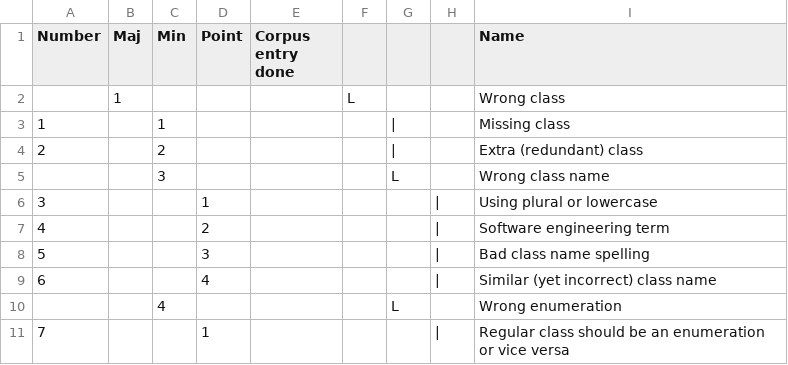
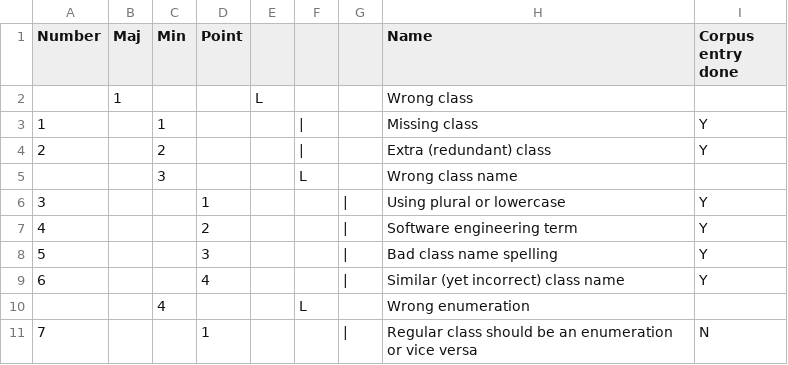
Before and after one commit to YounesB-McGill/modeling-assistant, a CSV file: modelingassistant/corpus_descriptions/mistake_types.csv, drawn as a sheet; only a part is shown; removed rows and columns are numbered as before the commit, all else as after; the diff names each change by its address in the sheet, - before the commit and + after, or states it on an @@ line.

Commit message:
Update corpus of mistake types based on MT categories

```diff
--- a/modelingassistant/corpus_descriptions/mistake_types.csv
+++ b/modelingassistant/corpus_descriptions/mistake_types.csv
-column E (Corpus entry done), empty
+column I (Corpus entry done), rows 3-11: Y | Y |  | Y | Y | Y | Y |  | N
```
Also changed, not shown: 1 other file.
